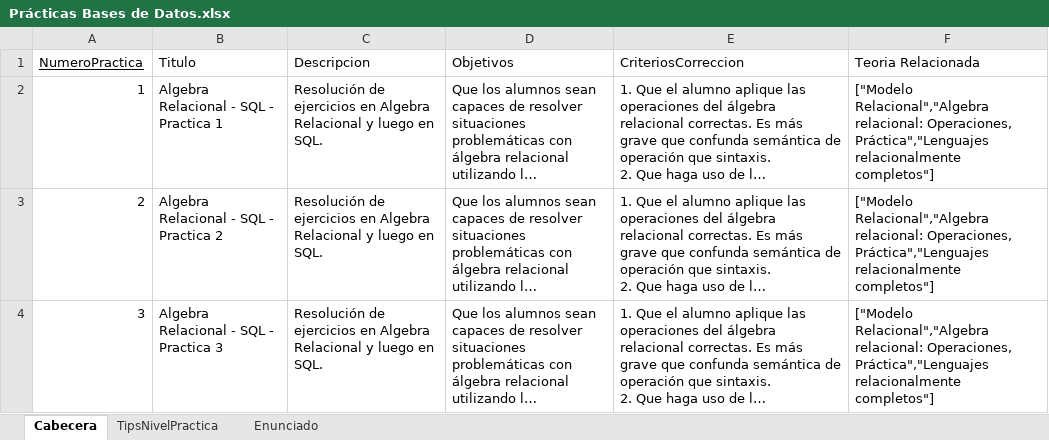
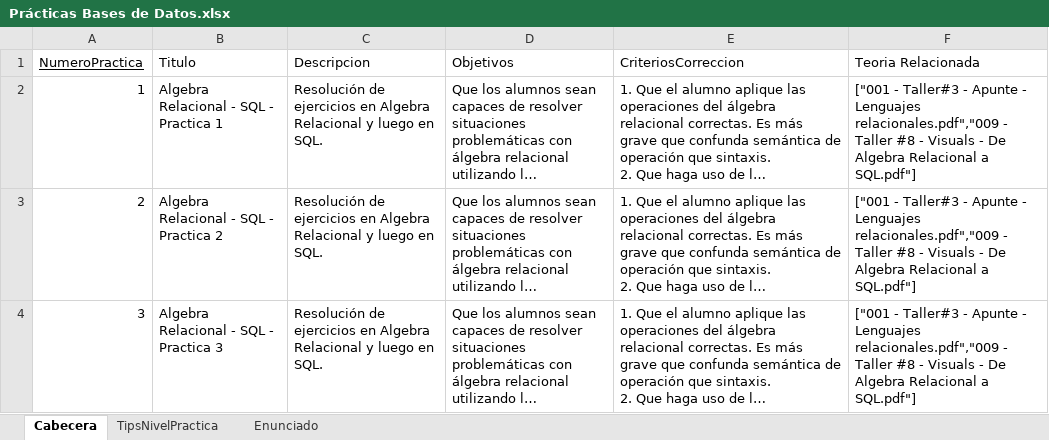
Before and after one commit to ricardo-dipasquale/luca, an Excel workbook: content/Prácticas Bases de Datos.xlsx, sheet Cabecera, drawn as a sheet; only a part is shown; long unchanged cells end in …; values as stored, in another font and other column widths than the file's, no borders; the diff covers the shown part only; the diff names each change by its address in the sheet, - before the commit and + after, or states it on an @@ line.

```diff
--- a/content/Prácticas Bases de Datos.xlsx (sheet Cabecera)
+++ b/content/Prácticas Bases de Datos.xlsx (sheet Cabecera)
-F2:F4 (Teoria Relacionada): ["Modelo Relacional","Algebra relacional: Operaciones, Práctica","Lenguajes relacionalmente completos"]
+F2:F4 (Teoria Relacionada): ["001 - Taller#3 - Apunte - Lenguajes relacionales.pdf","009 - Taller #8 - Visuals - De Algebra Relacional a SQL.pdf"]
```
Also changed, not shown: 2 added rows elsewhere in this sheet, sheet Enunciado, 4 other files.
